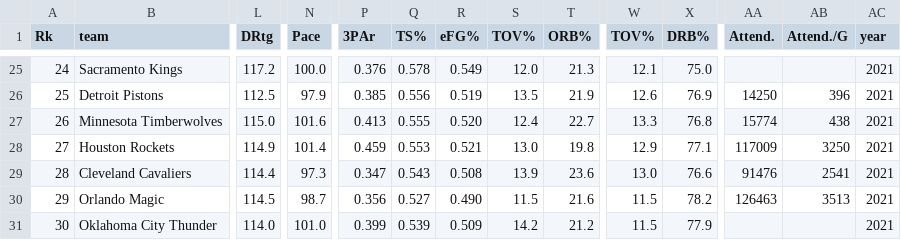
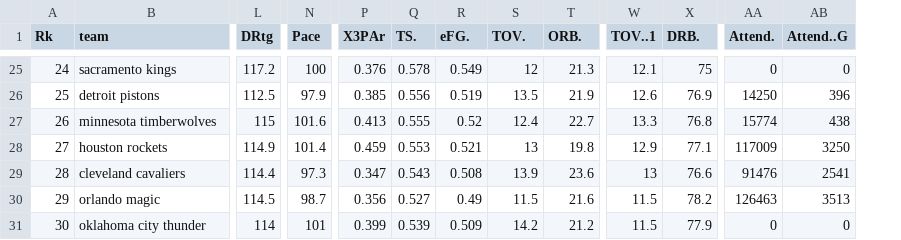
Before and after one commit to marcolagos/nba-dollar-win, a CSV file: data/2021_advanced.csv, drawn as a sheet; only a part is shown, gaps mark what is left out; the diff covers the shown part only; the diff names each change by its address in the sheet, - before the commit and + after, or states it on an @@ line.

```diff
--- a/data/2021_advanced.csv
+++ b/data/2021_advanced.csv
-column AC (year), rows 25-31: all 2021
-P1: 3PAr
+P1: X3PAr
-Q1: TS%
+Q1: TS.
-R1: eFG%
+R1: eFG.
-S1: TOV%
+S1: TOV.
-T1: ORB%
+T1: ORB.
-W1: TOV%
+W1: TOV..1
-X1: DRB%
+X1: DRB.
-AB1: Attend./G
+AB1: Attend..G
-B25 (team): Sacramento Kings
+B25 (team): sacramento kings
-N25 (Pace): 100.0
+N25 (Pace): 100
-S25 (TOV.): 12.0
+S25 (TOV.): 12
-X25 (DRB.): 75.0
+X25 (DRB.): 75
-AA25 (Attend.): (empty)
+AA25 (Attend.): 0
-AB25 (Attend..G): (empty)
+AB25 (Attend..G): 0
-B26 (team): Detroit Pistons
+B26 (team): detroit pistons
-B27 (team): Minnesota Timberwolves
+B27 (team): minnesota timberwolves
-L27 (DRtg): 115.0
+L27 (DRtg): 115
-R27 (eFG.): 0.520
+R27 (eFG.): 0.52
-B28 (team): Houston Rockets
+B28 (team): houston rockets
-S28 (TOV.): 13.0
+S28 (TOV.): 13
-B29 (team): Cleveland Cavaliers
+B29 (team): cleveland cavaliers
-W29 (TOV..1): 13.0
+W29 (TOV..1): 13
-B30 (team): Orlando Magic
+B30 (team): orlando magic
-R30 (eFG.): 0.490
+R30 (eFG.): 0.49
-B31 (team): Oklahoma City Thunder
+B31 (team): oklahoma city thunder
-L31 (DRtg): 114.0
+L31 (DRtg): 114
-N31 (Pace): 101.0
+N31 (Pace): 101
-AA31 (Attend.): (empty)
+AA31 (Attend.): 0
-AB31 (Attend..G): (empty)
+AB31 (Attend..G): 0
```
Also changed, not shown: 74 edited cells elsewhere in this file, 2 other files.
